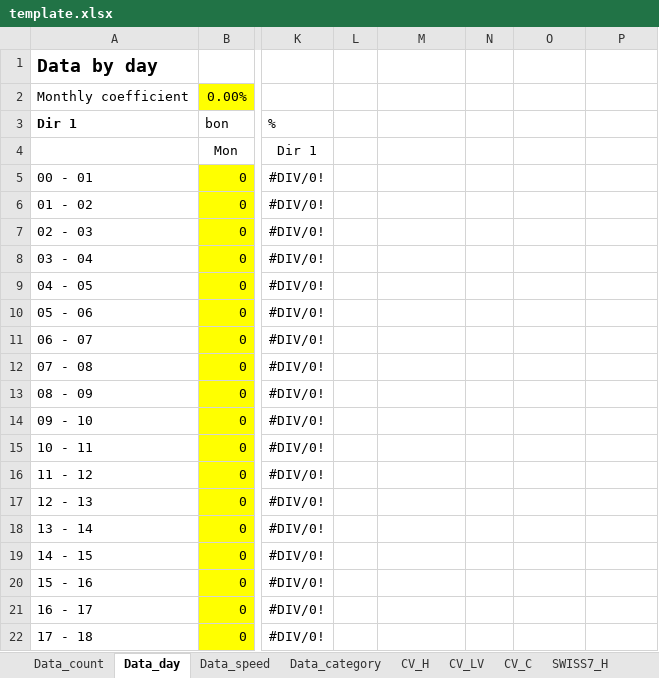
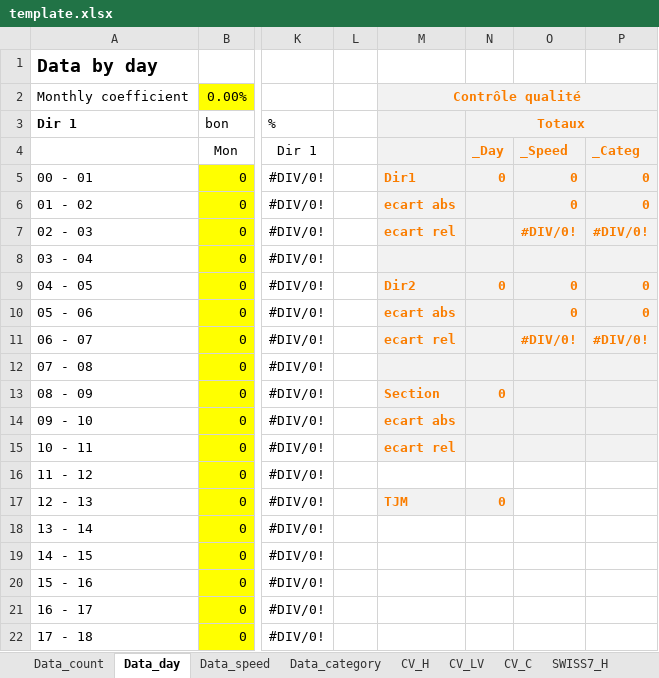
Before and after one commit to opengisch/OpenComptage, an Excel workbook: comptages/report/template.xlsx, sheet Data_day, drawn as a sheet; only a part is shown, gaps mark what is left out; values as stored, in another font and other column widths than the file's, no borders; the diff covers the shown part only; the diff names each change by its address in the sheet, - before the commit and + after, or states it on an @@ line.

```diff
--- a/comptages/report/template.xlsx (sheet Data_day)
+++ b/comptages/report/template.xlsx (sheet Data_day)
-M2: (empty)
+M2: Contrôle qualité
-M2:P15 fill: none
+M2:P15 fill: #F2F2F2
+M2:P2 merged
-N3: (empty)
+N3: Totaux
+N3:P3 merged
-N4: (empty)
+N4: _Day
-O4: (empty)
+O4: _Speed
-P4: (empty)
+P4: _Categ
-M5: (empty)
+M5: Dir1
-N5: (empty)
+N5: 0
-O5:O6: (empty)
+O5:O6: 0
-P5:P6: (empty)
+P5:P6: 0
-M6: (empty)
+M6: ecart abs
-M7: (empty)
+M7: ecart rel
-O7: (empty)
+O7: #DIV/0!
-P7: (empty)
+P7: #DIV/0!
-M9: (empty)
+M9: Dir2
-N9: (empty)
+N9: 0
-O9:O10: (empty)
+O9:O10: 0
-P9:P10: (empty)
+P9:P10: 0
-M10: (empty)
+M10: ecart abs
-M11: (empty)
+M11: ecart rel
-O11: (empty)
+O11: #DIV/0!
-P11: (empty)
+P11: #DIV/0!
-M13: (empty)
+M13: Section
-N13: (empty)
+N13: 0
-M14: (empty)
+M14: ecart abs
-M15: (empty)
+M15: ecart rel
-M17: (empty)
+M17: TJM
-M17:N17 fill: none
+M17:N17 fill: #F2F2F2
-N17: (empty)
+N17: 0
```
Also changed, not shown: 6 edited cells and cell formats elsewhere in this sheet, sheet SWISS7_H, sheet SWISS10_H, sheet CV_H, formulas that keep their value, charts or pictures, comptages/report/template_yearly.xlsx, comptages/report/template_yearly_bike.xlsx, 2 other files.
